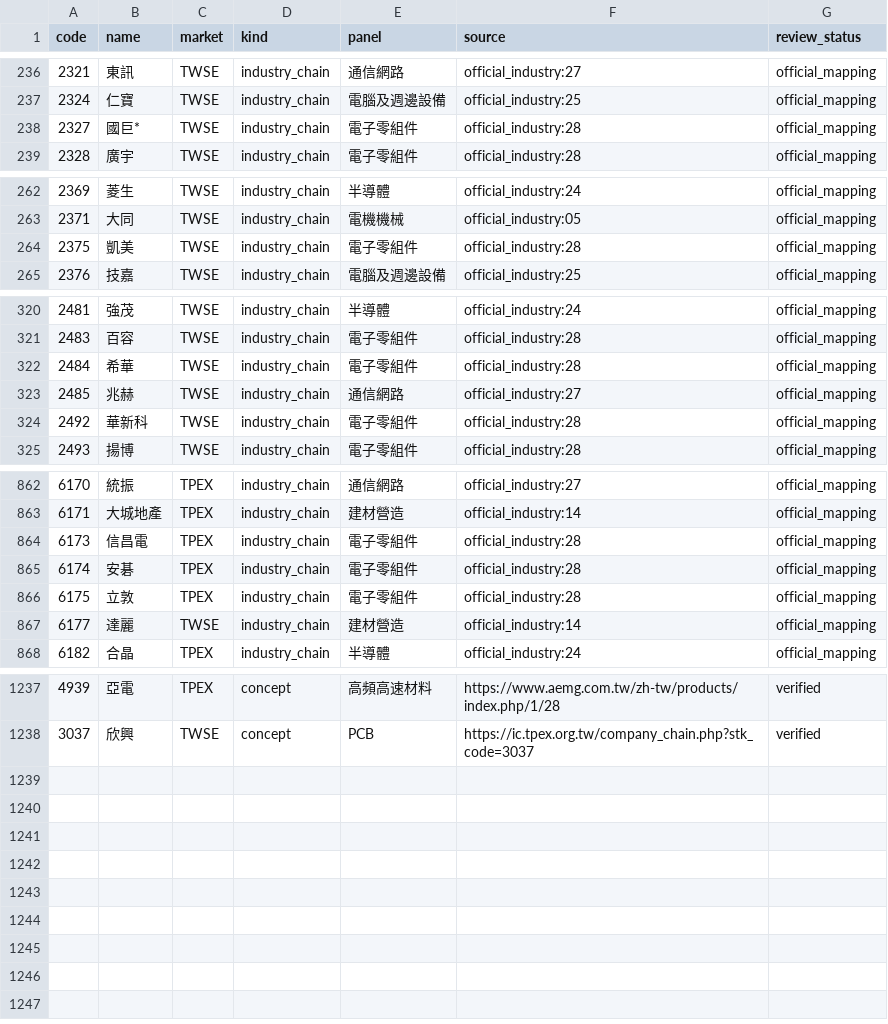
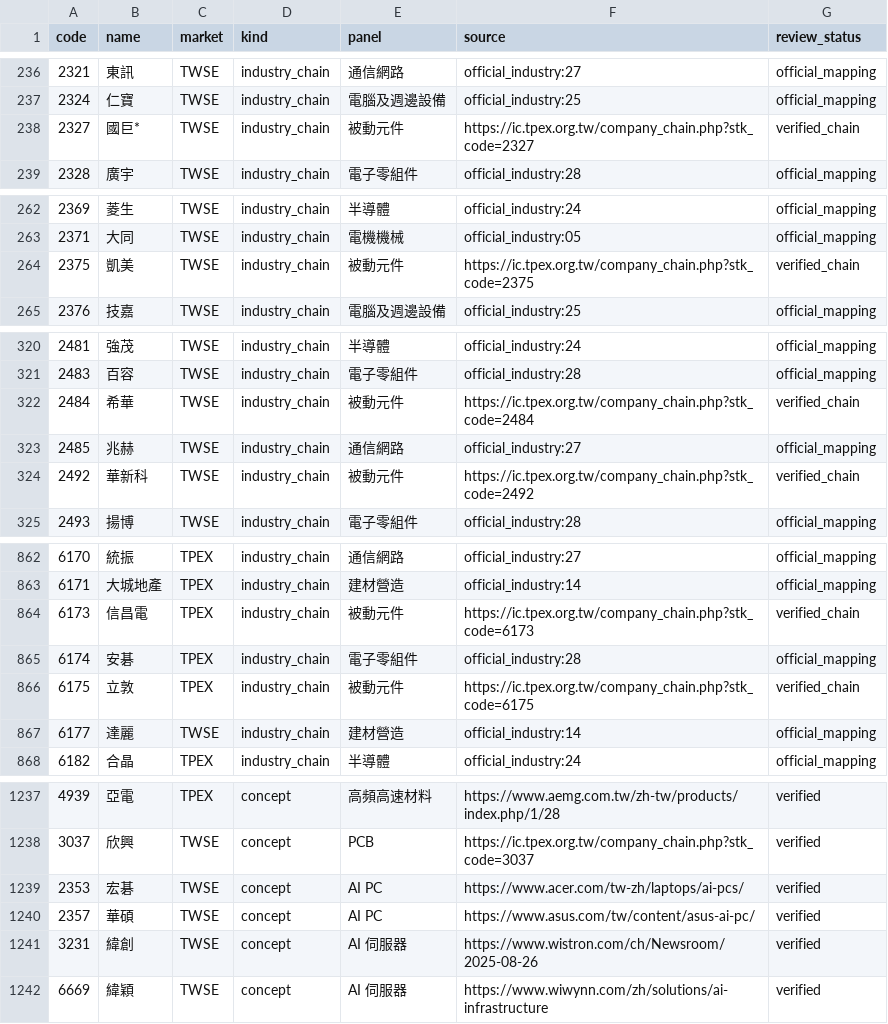
Before and after one commit to cbradarlab/cbradarlab.github.io, a CSV file: sector-rotation/data/stock_panel_memberships.csv, drawn as a sheet; only a part is shown, gaps mark what is left out; the diff covers the shown part only.

```diff
--- a/sector-rotation/data/stock_panel_memberships.csv
+++ b/sector-rotation/data/stock_panel_memberships.csv
@@ -237,3 +237,3 @@
 2324,仁寶,TWSE,industry_chain,電腦及週邊設備,official_industry:25,official_mapping
-2327,國巨*,TWSE,industry_chain,電子零組件,official_industry:28,official_mapping
+2327,國巨*,TWSE,industry_chain,被動元件,https://ic.tpex.org.tw/company_chain.php?stk_code=2327,verified_chain
 2328,廣宇,TWSE,industry_chain,電子零組件,official_industry:28,official_mapping
@@ -263,3 +263,3 @@
 2371,大同,TWSE,industry_chain,電機機械,official_industry:05,official_mapping
-2375,凱美,TWSE,industry_chain,電子零組件,official_industry:28,official_mapping
+2375,凱美,TWSE,industry_chain,被動元件,https://ic.tpex.org.tw/company_chain.php?stk_code=2375,verified_chain
 2376,技嘉,TWSE,industry_chain,電腦及週邊設備,official_industry:25,official_mapping
@@ -321,5 +321,5 @@
 2483,百容,TWSE,industry_chain,電子零組件,official_industry:28,official_mapping
-2484,希華,TWSE,industry_chain,電子零組件,official_industry:28,official_mapping
+2484,希華,TWSE,industry_chain,被動元件,https://ic.tpex.org.tw/company_chain.php?stk_code=2484,verified_chain
 2485,兆赫,TWSE,industry_chain,通信網路,official_industry:27,official_mapping
-2492,華新科,TWSE,industry_chain,電子零組件,official_industry:28,official_mapping
+2492,華新科,TWSE,industry_chain,被動元件,https://ic.tpex.org.tw/company_chain.php?stk_code=2492,verified_chain
 2493,揚博,TWSE,industry_chain,電子零組件,official_industry:28,official_mapping
@@ -863,5 +863,5 @@
 6171,大城地產,TPEX,industry_chain,建材營造,official_industry:14,official_mapping
-6173,信昌電,TPEX,industry_chain,電子零組件,official_industry:28,official_mapping
+6173,信昌電,TPEX,industry_chain,被動元件,https://ic.tpex.org.tw/company_chain.php?stk_code=6173,verified_chain
 6174,安碁,TPEX,industry_chain,電子零組件,official_industry:28,official_mapping
-6175,立敦,TPEX,industry_chain,電子零組件,official_industry:28,official_mapping
+6175,立敦,TPEX,industry_chain,被動元件,https://ic.tpex.org.tw/company_chain.php?stk_code=6175,verified_chain
 6177,達麗,TWSE,industry_chain,建材營造,official_industry:14,official_mapping
@@ -1238 +1238,5 @@
 3037,欣興,TWSE,concept,PCB,https://ic.tpex.org.tw/company_chain.php?stk_code=3037,verified
+2353,宏碁,TWSE,concept,AI PC,https://www.acer.com/tw-zh/laptops/ai-pcs/,verified
+2357,華碩,TWSE,concept,AI PC,https://www.asus.com/tw/content/asus-ai-pc/,verified
+3231,緯創,TWSE,concept,AI 伺服器,https://www.wistron.com/ch/Newsroom/2025-08-26,verified
+6669,緯穎,TWSE,concept,AI 伺服器,https://www.wiwynn.com/zh/solutions/ai-infrastructure,verified
```
Also changed, not shown: 9 edited cells elsewhere in this file, 2 other files.
